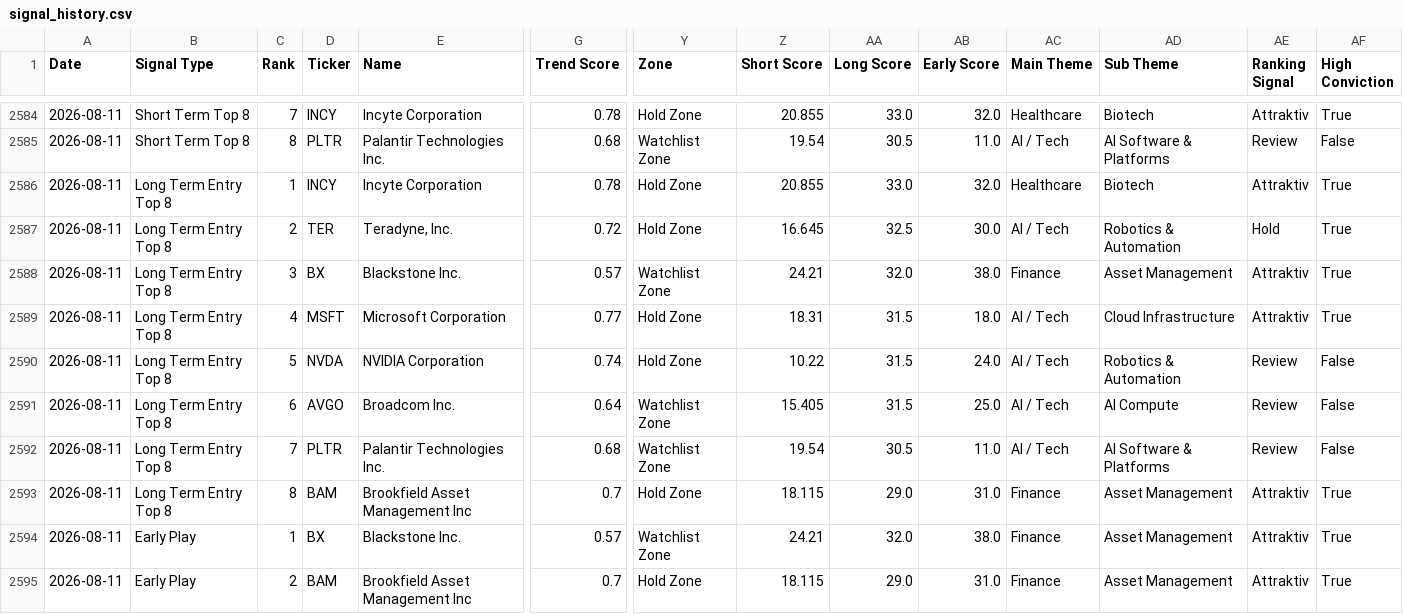
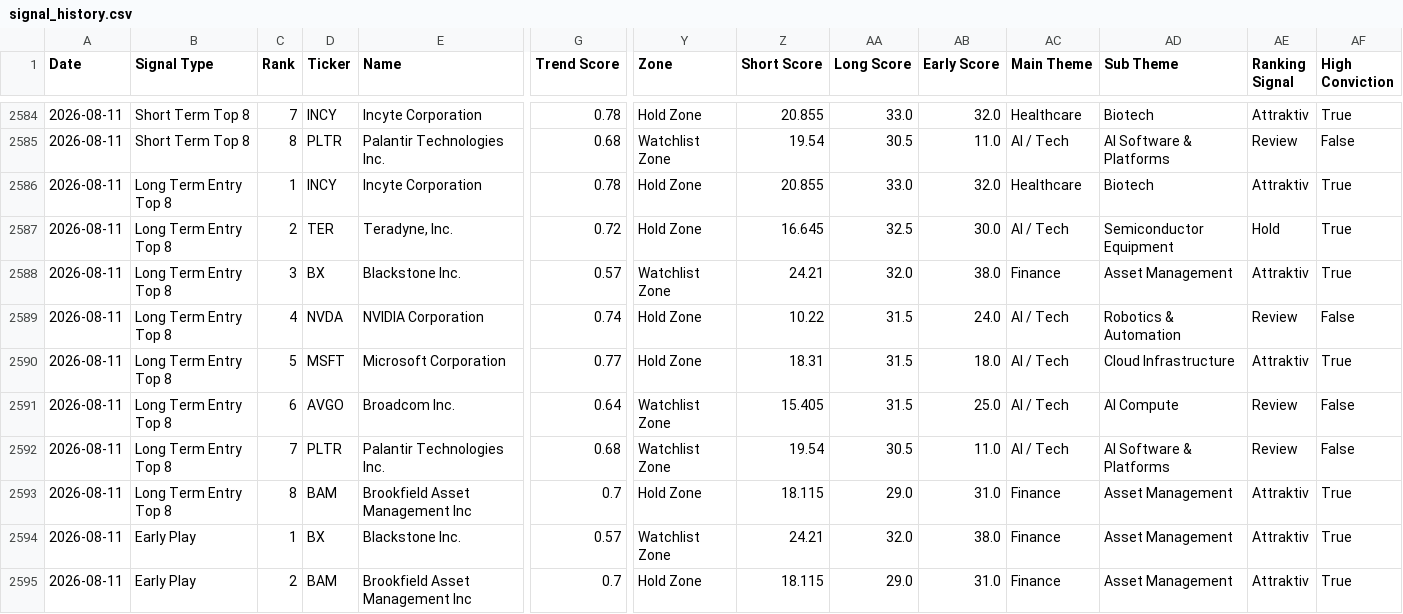
Before and after one commit to Rofino95/theme-tracker, a CSV file: signal_history.csv, drawn as a sheet; only a part is shown, gaps mark what is left out; removed rows and columns are numbered as before the commit, all else as after; rows hold the shown columns only; the diff names each change by its address in the sheet, - before the commit and + after, or states it on an @@ line.

```diff
--- a/signal_history.csv
+++ b/signal_history.csv
-AD2587 (Sub Theme): Robotics & Automation
+AD2587 (Sub Theme): Semiconductor Equipment
-row 2589: 2026-08-11 | Long Term Entry Top 8 | 4 | MSFT | Microsoft Corporation | 0.77 | Hold Zone | 18.31 | 31.5 | 18.0 | AI / Tech | Cloud Infrastructure | Attraktiv | True
-C2589 (Rank): 5
+C2589 (Rank): 4
+row 2590: 2026-08-11 | Long Term Entry Top 8 | 5 | MSFT | Microsoft Corporation | 0.77 | Hold Zone | 18.31 | 31.5 | 18.0 | AI / Tech | Cloud Infrastructure | Attraktiv | True
```
Also changed, not shown: 2 other files.
